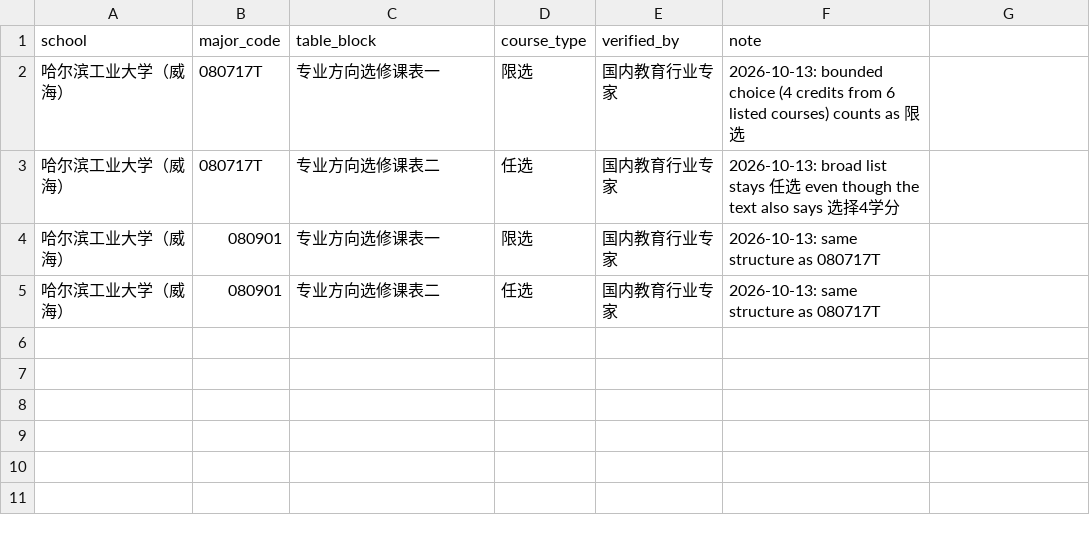
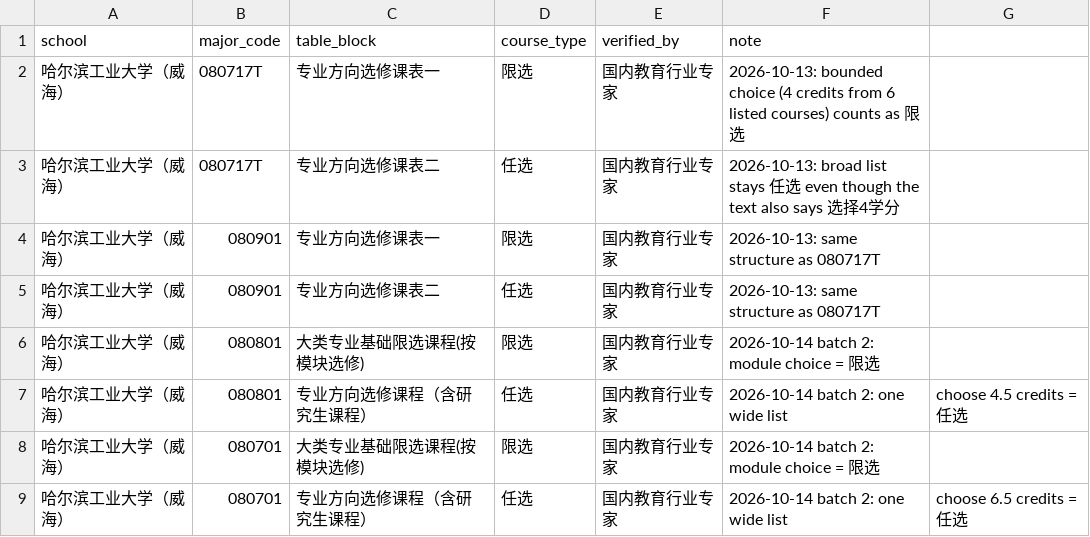
Before and after one commit to jhd124/spiders, a CSV file: CAREER/seeds/curriculum_block_types.csv, drawn as a sheet; the diff names each change by its address in the sheet, - before the commit and + after, or states it on an @@ line.

```diff
--- a/CAREER/seeds/curriculum_block_types.csv
+++ b/CAREER/seeds/curriculum_block_types.csv
+row 6: 哈尔滨工业大学（威海） | 080801 | 大类专业基础限选课程(按模块选修) | 限选 | 国内教育行业专家 | 2026-10-14 batch 2: module choice = 限选
+row 7: 哈尔滨工业大学（威海） | 080801 | 专业方向选修课程（含研究生课程） | 任选 | 国内教育行业专家 | 2026-10-14 batch 2: one wide list | choose 4.5 credits = 任选
+row 8: 哈尔滨工业大学（威海） | 080701 | 大类专业基础限选课程(按模块选修) | 限选 | 国内教育行业专家 | 2026-10-14 batch 2: module choice = 限选
+row 9: 哈尔滨工业大学（威海） | 080701 | 专业方向选修课程（含研究生课程） | 任选 | 国内教育行业专家 | 2026-10-14 batch 2: one wide list | choose 6.5 credits = 任选
```
Also changed, not shown: CAREER/seeds/curriculum_sources.csv, CAREER/seeds/skill_aliases.csv, 4 other files.
